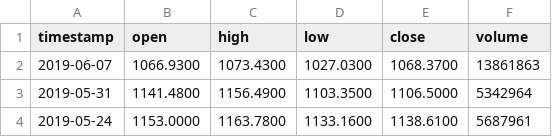
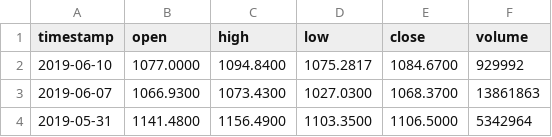
Before and after one commit to AirVan21/EasyStocks, a CSV file: static/data/GOOGL.csv, drawn as a sheet; only a part is shown; the shorter side is filled out with more unchanged rows.

Commit message:
Added fresh data and FX loading logic

```diff
--- a/static/data/GOOGL.csv
+++ b/static/data/GOOGL.csv
@@ -1,2 +1,3 @@
 timestamp,open,high,low,close,volume
+2019-06-10,1077.0000,1094.8400,1075.2817,1084.6700,929992
 2019-06-07,1066.9300,1073.4300,1027.0300,1068.3700,13861863
```
Also changed, not shown: static/data/AAPL.csv, static/data/FB.csv, 17 other files.
